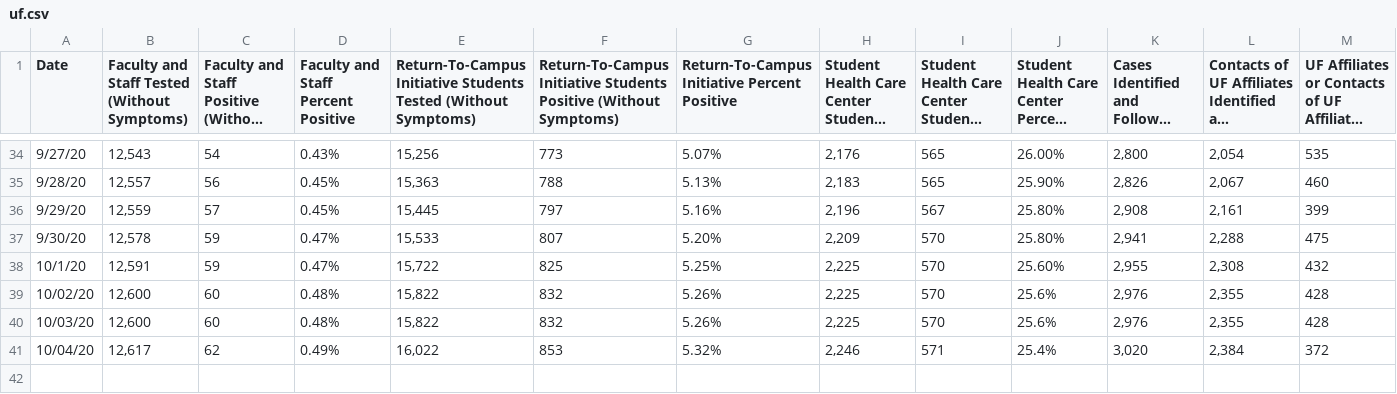
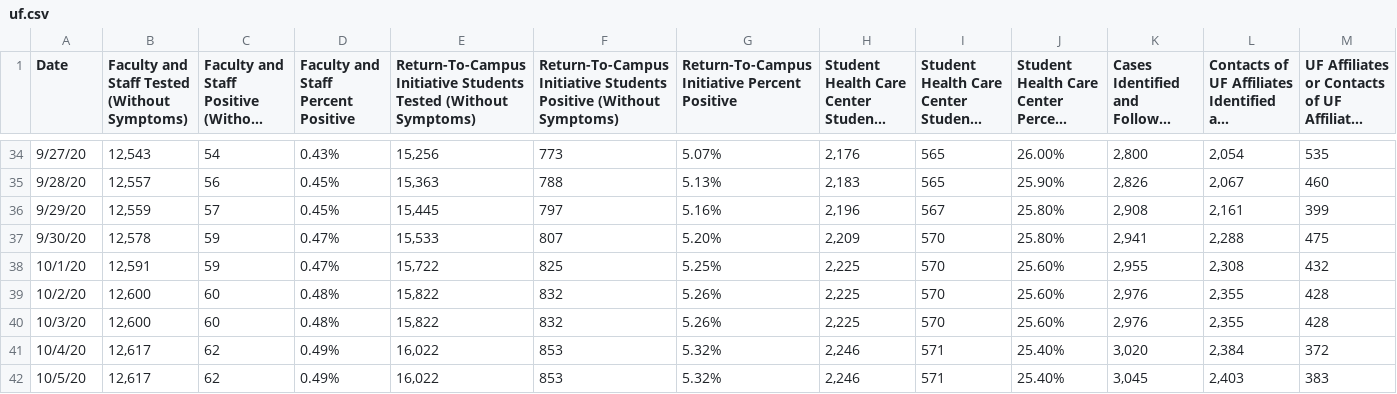
Before and after one commit to rosmeryiza/alligator-covid-tracking, a CSV file: uf.csv, drawn as a sheet; only a part is shown, gaps mark what is left out; long unchanged cells end in …; rows hold the shown columns only; the diff names each change by its address in the sheet, - before the commit and + after, or states it on an @@ line.

```diff
--- a/uf.csv
+++ b/uf.csv
-A39 (Date): 10/02/20
+A39 (Date): 10/2/20
-J39:J40: 25.6%
+J39:J40: 25.60%
-A40 (Date): 10/03/20
+A40 (Date): 10/3/20
-A41 (Date): 10/04/20
+A41 (Date): 10/4/20
-J41: 25.4%
+J41: 25.40%
+row 42: 10/5/20 | 12,617 | 62 | 0.49% | 16,022 | 853 | 5.32% | 2,246 | 571 | 25.40% | 3,045 | 2,403 | 383
```
Also changed, not shown: Alachua.csv, Florida.csv.
